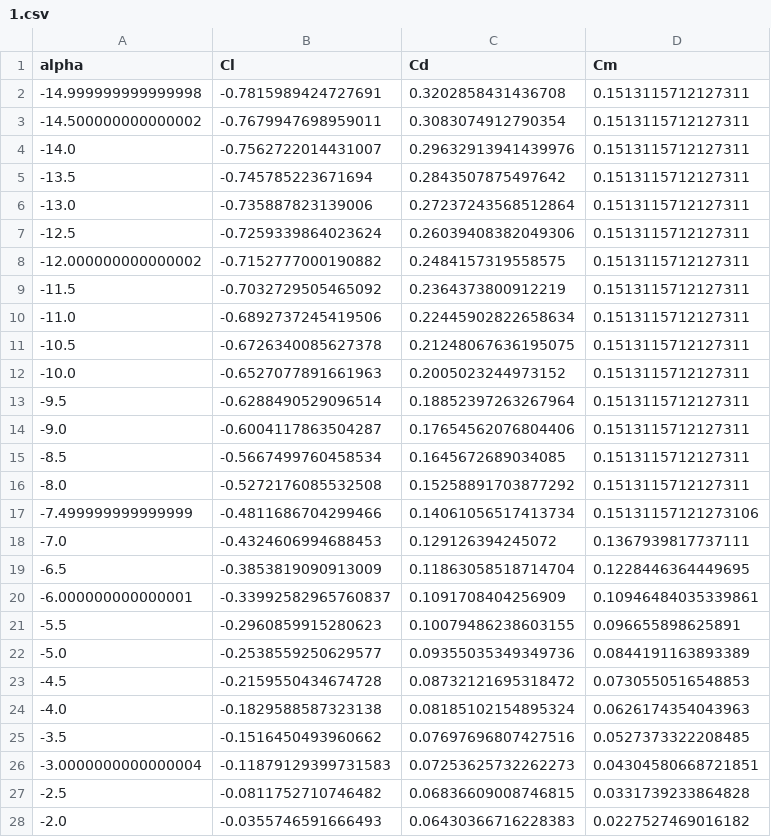
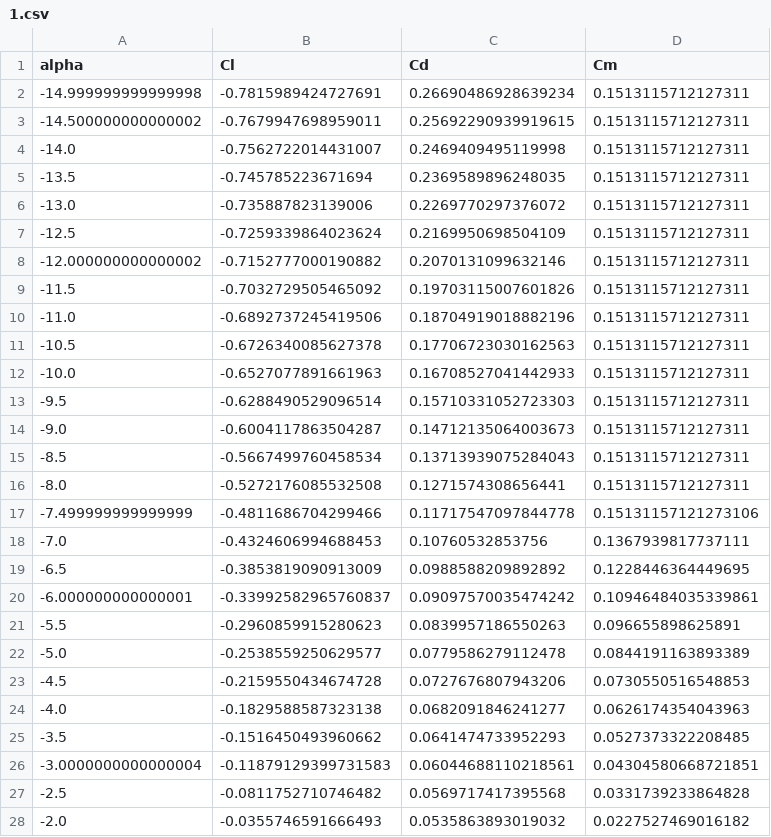
Before and after one commit to OpenSourceAWE/V3Kite.jl, a CSV file: data/2D_polars_drag_adjusted/1.csv, drawn as a sheet; only a part is shown; the diff covers the shown part only.

```diff
--- a/data/2D_polars_drag_adjusted/1.csv
+++ b/data/2D_polars_drag_adjusted/1.csv
@@ -1,28 +1,28 @@
 alpha,Cl,Cd,Cm
--14.999999999999998,-0.7815989424727691,0.3202858431436708,0.1513115712127311
--14.500000000000002,-0.7679947698959011,0.3083074912790354,0.1513115712127311
--14.0,-0.7562722014431007,0.29632913941439976,0.1513115712127311
--13.5,-0.745785223671694,0.2843507875497642,0.1513115712127311
--13.0,-0.735887823139006,0.27237243568512864,0.1513115712127311
--12.5,-0.7259339864023624,0.26039408382049306,0.1513115712127311
--12.000000000000002,-0.7152777000190882,0.2484157319558575,0.1513115712127311
--11.5,-0.7032729505465092,0.2364373800912219,0.1513115712127311
--11.0,-0.6892737245419506,0.22445902822658634,0.1513115712127311
--10.5,-0.6726340085627378,0.21248067636195075,0.1513115712127311
--10.0,-0.6527077891661963,0.2005023244973152,0.1513115712127311
--9.5,-0.6288490529096514,0.18852397263267964,0.1513115712127311
--9.0,-0.6004117863504287,0.17654562076804406,0.1513115712127311
--8.5,-0.5667499760458534,0.1645672689034085,0.1513115712127311
--8.0,-0.5272176085532508,0.15258891703877292,0.1513115712127311
--7.499999999999999,-0.4811686704299466,0.14061056517413734,0.15131157121273106
--7.0,-0.4324606994688453,0.129126394245072,0.1367939817737111
--6.5,-0.3853819090913009,0.11863058518714704,0.1228446364449695
--6.000000000000001,-0.33992582965760837,0.1091708404256909,0.10946484035339861
--5.5,-0.2960859915280623,0.10079486238603155,0.096655898625891
--5.0,-0.2538559250629577,0.09355035349349736,0.0844191163893389
--4.5,-0.2159550434674728,0.08732121695318472,0.0730550516548853
--4.0,-0.1829588587323138,0.08185102154895324,0.0626174354043963
--3.5,-0.1516450493960662,0.07697696807427516,0.0527373322208485
--3.0000000000000004,-0.11879129399731583,0.07253625732262273,0.04304580668721851
--2.5,-0.0811752710746482,0.06836609008746815,0.0331739233864828
--2.0,-0.0355746591666493,0.06430366716228383,0.0227527469016182
+-14.999999999999998,-0.7815989424727691,0.26690486928639234,0.1513115712127311
+-14.500000000000002,-0.7679947698959011,0.25692290939919615,0.1513115712127311
+-14.0,-0.7562722014431007,0.2469409495119998,0.1513115712127311
+-13.5,-0.745785223671694,0.2369589896248035,0.1513115712127311
+-13.0,-0.735887823139006,0.2269770297376072,0.1513115712127311
+-12.5,-0.7259339864023624,0.2169950698504109,0.1513115712127311
+-12.000000000000002,-0.7152777000190882,0.2070131099632146,0.1513115712127311
+-11.5,-0.7032729505465092,0.19703115007601826,0.1513115712127311
+-11.0,-0.6892737245419506,0.18704919018882196,0.1513115712127311
+-10.5,-0.6726340085627378,0.17706723030162563,0.1513115712127311
+-10.0,-0.6527077891661963,0.16708527041442933,0.1513115712127311
+-9.5,-0.6288490529096514,0.15710331052723303,0.1513115712127311
+-9.0,-0.6004117863504287,0.14712135064003673,0.1513115712127311
+-8.5,-0.5667499760458534,0.13713939075284043,0.1513115712127311
+-8.0,-0.5272176085532508,0.1271574308656441,0.1513115712127311
+-7.499999999999999,-0.4811686704299466,0.11717547097844778,0.15131157121273106
+-7.0,-0.4324606994688453,0.10760532853756,0.1367939817737111
+-6.5,-0.3853819090913009,0.0988588209892892,0.1228446364449695
+-6.000000000000001,-0.33992582965760837,0.09097570035474242,0.10946484035339861
+-5.5,-0.2960859915280623,0.0839957186550263,0.096655898625891
+-5.0,-0.2538559250629577,0.0779586279112478,0.0844191163893389
+-4.5,-0.2159550434674728,0.0727676807943206,0.0730550516548853
+-4.0,-0.1829588587323138,0.0682091846241277,0.0626174354043963
+-3.5,-0.1516450493960662,0.0641474733952293,0.0527373322208485
+-3.0000000000000004,-0.11879129399731583,0.06044688110218561,0.04304580668721851
+-2.5,-0.0811752710746482,0.0569717417395568,0.0331739233864828
+-2.0,-0.0355746591666493,0.0535863893019032,0.0227527469016182
```
Also changed, not shown: 104 edited cells elsewhere in this file, data/2D_polars_drag_adjusted/10.csv, data/2D_polars_drag_adjusted/19.csv, 29 other files.
